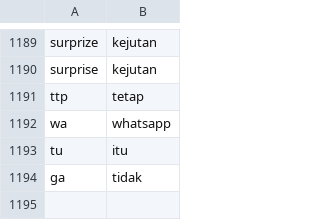
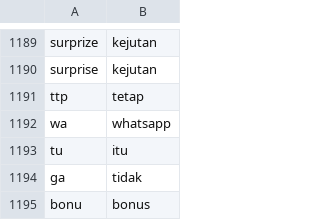
Before and after one commit to Refanz/indonesian-slangwords, a CSV file: data/indonesian-slangwords.csv, drawn as a sheet; only a part is shown, gaps mark what is left out.

Commit message:
Update indonesian-slangwords.csv

```diff
--- a/data/indonesian-slangwords.csv
+++ b/data/indonesian-slangwords.csv
@@ -1194 +1194,2 @@ tu,itu
 ga,tidak
+bonu,bonus
```
